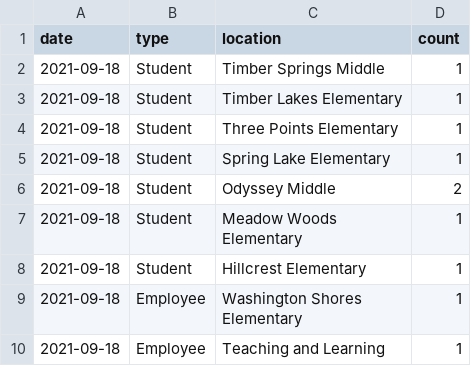
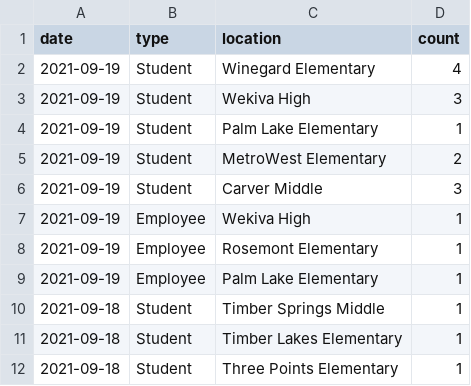
Before and after one commit to leggt/ocps-covid-csv, a CSV file: data/2021-2022-cases.csv, drawn as a sheet; only a part is shown; the shorter side is filled out with more unchanged rows.

Commit message:
Updating data

```diff
--- a/data/2021-2022-cases.csv
+++ b/data/2021-2022-cases.csv
@@ -1,2 +1,10 @@
 date,type,location,count
+2021-09-19,Student,Winegard Elementary,4
+2021-09-19,Student,Wekiva High,3
+2021-09-19,Student,Palm Lake Elementary,1
+2021-09-19,Student,MetroWest Elementary,2
+2021-09-19,Student,Carver Middle,3
+2021-09-19,Employee,Wekiva High,1
+2021-09-19,Employee,Rosemont Elementary,1
+2021-09-19,Employee,Palm Lake Elementary,1
 2021-09-18,Student,Timber Springs Middle,1
```
